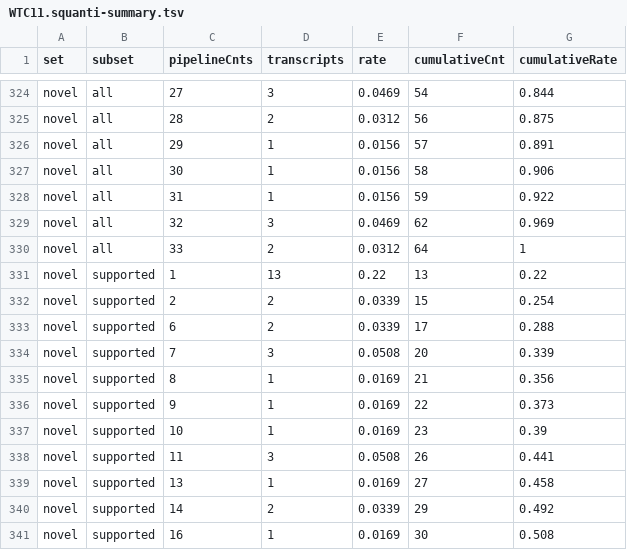
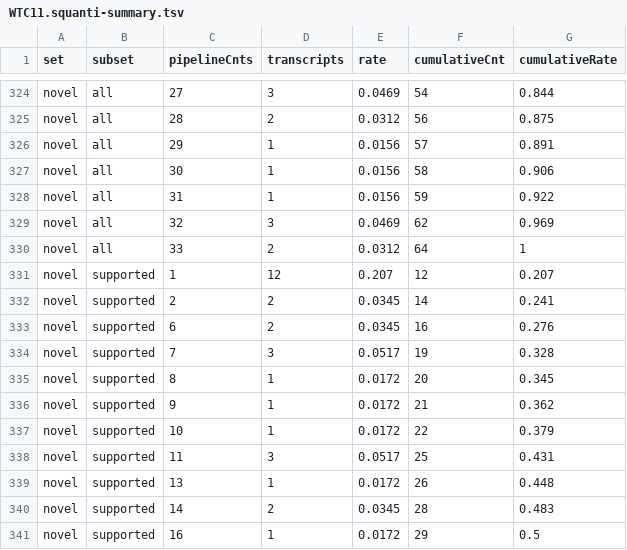
Before and after one commit to diekhans/lrgasp-experimental-eval, a TSV file: evaluation/WTC11/WTC11.squanti-summary.tsv, drawn as a sheet; only a part is shown, gaps mark what is left out; the diff covers the shown part only.

```diff
--- a/evaluation/WTC11/WTC11.squanti-summary.tsv
+++ b/evaluation/WTC11/WTC11.squanti-summary.tsv
@@ -330,12 +330,12 @@ novel	all	32	3	0.0469	62	0.969
 novel	all	33	2	0.0312	64	1
-novel	supported	1	13	0.22	13	0.22
-novel	supported	2	2	0.0339	15	0.254
-novel	supported	6	2	0.0339	17	0.288
-novel	supported	7	3	0.0508	20	0.339
-novel	supported	8	1	0.0169	21	0.356
-novel	supported	9	1	0.0169	22	0.373
-novel	supported	10	1	0.0169	23	0.39
-novel	supported	11	3	0.0508	26	0.441
-novel	supported	13	1	0.0169	27	0.458
-novel	supported	14	2	0.0339	29	0.492
-novel	supported	16	1	0.0169	30	0.508
+novel	supported	1	12	0.207	12	0.207
+novel	supported	2	2	0.0345	14	0.241
+novel	supported	6	2	0.0345	16	0.276
+novel	supported	7	3	0.0517	19	0.328
+novel	supported	8	1	0.0172	20	0.345
+novel	supported	9	1	0.0172	21	0.362
+novel	supported	10	1	0.0172	22	0.379
+novel	supported	11	3	0.0517	25	0.431
+novel	supported	13	1	0.0172	26	0.448
+novel	supported	14	2	0.0345	28	0.483
+novel	supported	16	1	0.0172	29	0.5
```
Also changed, not shown: 155 edited cells elsewhere in this file, evaluation/WTC11/WTC11.evaluation.tsv, evaluation/WTC11/WTC11.squanti-stats.tsv, 12 other files.
